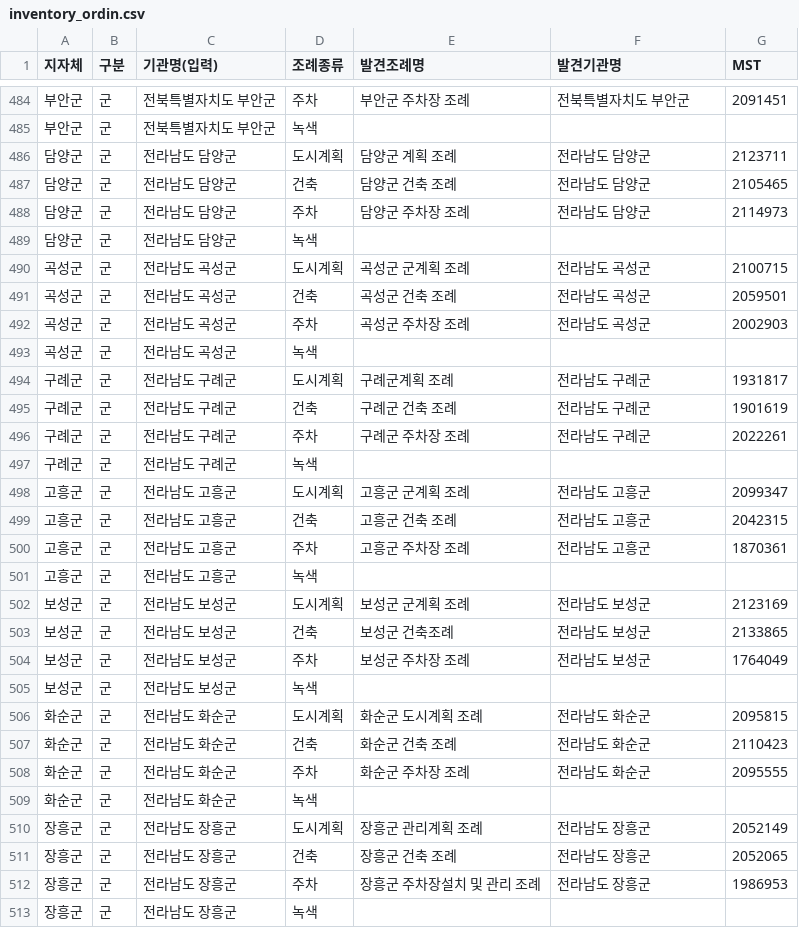
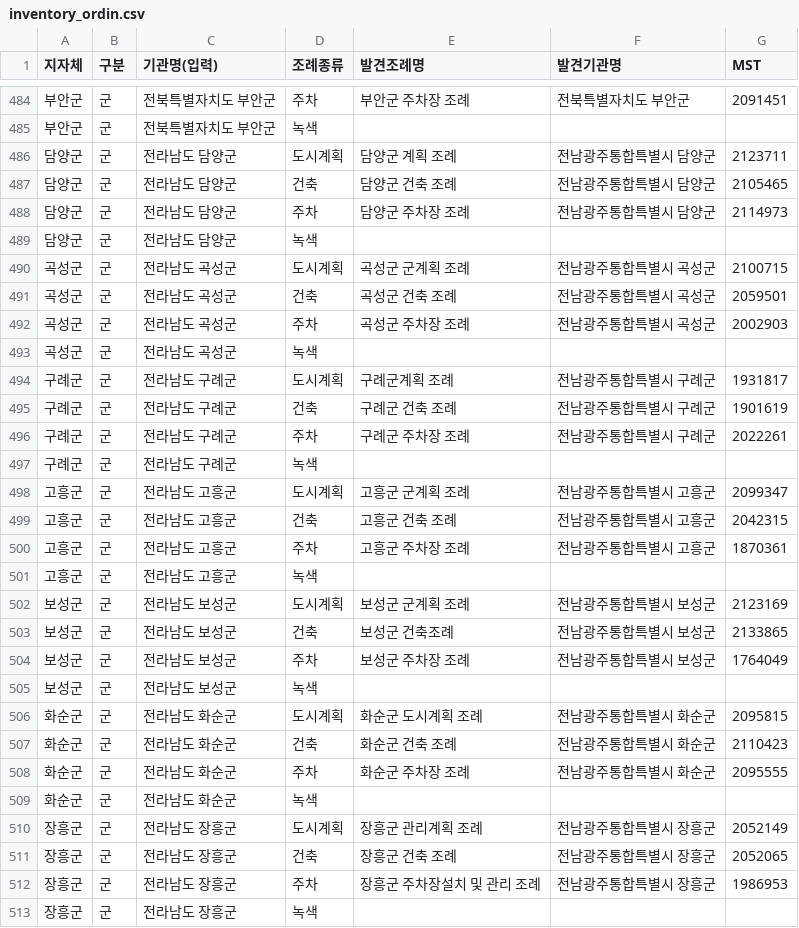
Before and after one commit to DaDaDiRaRa/arch-law-graph, a CSV file: builder/inventory_ordin.csv, drawn as a sheet; only a part is shown, gaps mark what is left out; the diff covers the shown part only.

```diff
--- a/builder/inventory_ordin.csv
+++ b/builder/inventory_ordin.csv
@@ -485,29 +485,29 @@
 부안군,군,전북특별자치도 부안군,녹색,,,
-담양군,군,전라남도 담양군,도시계획,담양군 계획 조례,전라남도 담양군,2123711
-담양군,군,전라남도 담양군,건축,담양군 건축 조례,전라남도 담양군,2105465
-담양군,군,전라남도 담양군,주차,담양군 주차장 조례,전라남도 담양군,2114973
+담양군,군,전라남도 담양군,도시계획,담양군 계획 조례,전남광주통합특별시 담양군,2123711
+담양군,군,전라남도 담양군,건축,담양군 건축 조례,전남광주통합특별시 담양군,2105465
+담양군,군,전라남도 담양군,주차,담양군 주차장 조례,전남광주통합특별시 담양군,2114973
 담양군,군,전라남도 담양군,녹색,,,
-곡성군,군,전라남도 곡성군,도시계획,곡성군 군계획 조례,전라남도 곡성군,2100715
-곡성군,군,전라남도 곡성군,건축,곡성군 건축 조례,전라남도 곡성군,2059501
-곡성군,군,전라남도 곡성군,주차,곡성군 주차장 조례,전라남도 곡성군,2002903
+곡성군,군,전라남도 곡성군,도시계획,곡성군 군계획 조례,전남광주통합특별시 곡성군,2100715
+곡성군,군,전라남도 곡성군,건축,곡성군 건축 조례,전남광주통합특별시 곡성군,2059501
+곡성군,군,전라남도 곡성군,주차,곡성군 주차장 조례,전남광주통합특별시 곡성군,2002903
 곡성군,군,전라남도 곡성군,녹색,,,
-구례군,군,전라남도 구례군,도시계획,구례군계획 조례,전라남도 구례군,1931817
-구례군,군,전라남도 구례군,건축,구례군 건축 조례,전라남도 구례군,1901619
-구례군,군,전라남도 구례군,주차,구례군 주차장 조례,전라남도 구례군,2022261
+구례군,군,전라남도 구례군,도시계획,구례군계획 조례,전남광주통합특별시 구례군,1931817
+구례군,군,전라남도 구례군,건축,구례군 건축 조례,전남광주통합특별시 구례군,1901619
+구례군,군,전라남도 구례군,주차,구례군 주차장 조례,전남광주통합특별시 구례군,2022261
 구례군,군,전라남도 구례군,녹색,,,
-고흥군,군,전라남도 고흥군,도시계획,고흥군 군계획 조례,전라남도 고흥군,2099347
-고흥군,군,전라남도 고흥군,건축,고흥군 건축 조례,전라남도 고흥군,2042315
-고흥군,군,전라남도 고흥군,주차,고흥군 주차장 조례,전라남도 고흥군,1870361
+고흥군,군,전라남도 고흥군,도시계획,고흥군 군계획 조례,전남광주통합특별시 고흥군,2099347
+고흥군,군,전라남도 고흥군,건축,고흥군 건축 조례,전남광주통합특별시 고흥군,2042315
+고흥군,군,전라남도 고흥군,주차,고흥군 주차장 조례,전남광주통합특별시 고흥군,1870361
 고흥군,군,전라남도 고흥군,녹색,,,
-보성군,군,전라남도 보성군,도시계획,보성군 군계획 조례,전라남도 보성군,2123169
-보성군,군,전라남도 보성군,건축,보성군 건축조례,전라남도 보성군,2133865
-보성군,군,전라남도 보성군,주차,보성군 주차장 조례,전라남도 보성군,1764049
+보성군,군,전라남도 보성군,도시계획,보성군 군계획 조례,전남광주통합특별시 보성군,2123169
+보성군,군,전라남도 보성군,건축,보성군 건축조례,전남광주통합특별시 보성군,2133865
+보성군,군,전라남도 보성군,주차,보성군 주차장 조례,전남광주통합특별시 보성군,1764049
 보성군,군,전라남도 보성군,녹색,,,
-화순군,군,전라남도 화순군,도시계획,화순군 도시계획 조례,전라남도 화순군,2095815
-화순군,군,전라남도 화순군,건축,화순군 건축 조례,전라남도 화순군,2110423
-화순군,군,전라남도 화순군,주차,화순군 주차장 조례,전라남도 화순군,2095555
+화순군,군,전라남도 화순군,도시계획,화순군 도시계획 조례,전남광주통합특별시 화순군,2095815
+화순군,군,전라남도 화순군,건축,화순군 건축 조례,전남광주통합특별시 화순군,2110423
+화순군,군,전라남도 화순군,주차,화순군 주차장 조례,전남광주통합특별시 화순군,2095555
 화순군,군,전라남도 화순군,녹색,,,
-장흥군,군,전라남도 장흥군,도시계획,장흥군 관리계획 조례,전라남도 장흥군,2052149
-장흥군,군,전라남도 장흥군,건축,장흥군 건축 조례,전라남도 장흥군,2052065
-장흥군,군,전라남도 장흥군,주차,장흥군 주차장설치 및 관리 조례,전라남도 장흥군,1986953
+장흥군,군,전라남도 장흥군,도시계획,장흥군 관리계획 조례,전남광주통합특별시 장흥군,2052149
+장흥군,군,전라남도 장흥군,건축,장흥군 건축 조례,전남광주통합특별시 장흥군,2052065
+장흥군,군,전라남도 장흥군,주차,장흥군 주차장설치 및 관리 조례,전남광주통합특별시 장흥군,1986953
 장흥군,군,전라남도 장흥군,녹색,,,
```
Also changed, not shown: 56 edited cells elsewhere in this file, 9 other files.
